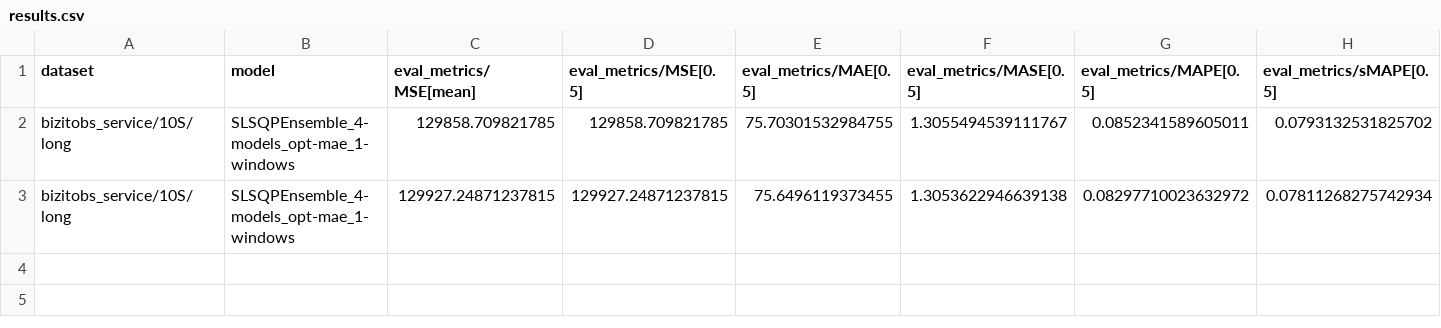
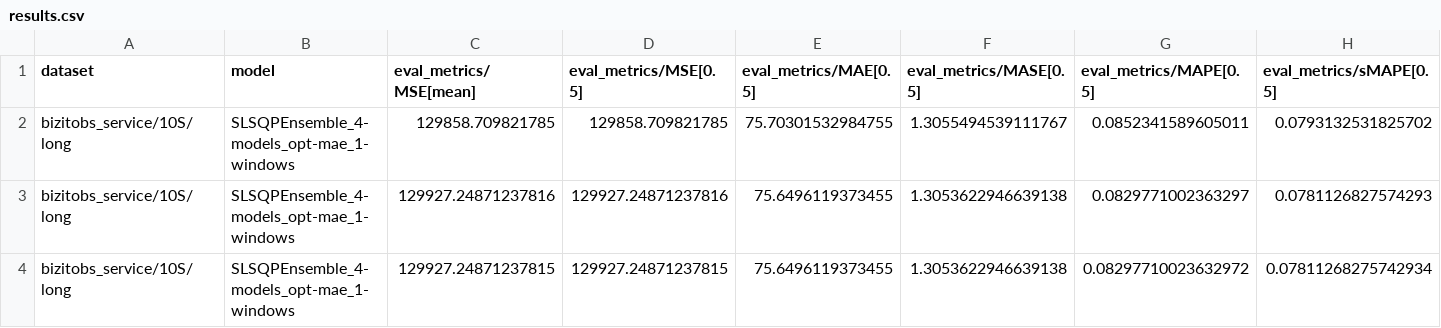
Before and after one commit to mpg05883/timecopilot, a CSV file: results/SLSQPEnsemble_4-models_opt-mae_1-windows/bizitobs_service/10S/long/results.csv, drawn as a sheet; only a part is shown; rows hold the shown columns only; the diff names each change by its address in the sheet, - before the commit and + after, or states it on an @@ line.

Commit message:
Uploaded MAE results

```diff
--- a/results/SLSQPEnsemble_4-models_opt-mae_1-windows/bizitobs_service/10S/long/results.csv
+++ b/results/SLSQPEnsemble_4-models_opt-mae_1-windows/bizitobs_service/10S/long/results.csv
+row 3: bizitobs_service/10S/long | SLSQPEnsemble_4-models_opt-mae_1-windows | 129927.24871237816 | 129927.24871237816 | 75.6496119373455 | 1.3053622946639138 | 0.0829771002363297 | 0.0781126827574293
```
Also changed, not shown: results/SLSQPEnsemble_4-models_opt-mae_1-windows/bitbrains_fast_storage/5T/long/results.csv, results/SLSQPEnsemble_4-models_opt-mae_1-windows/bitbrains_fast_storage/5T/medium/results.csv, 33 other files.
